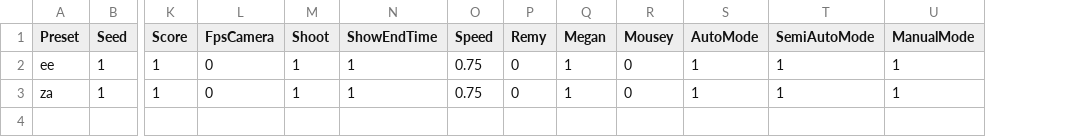
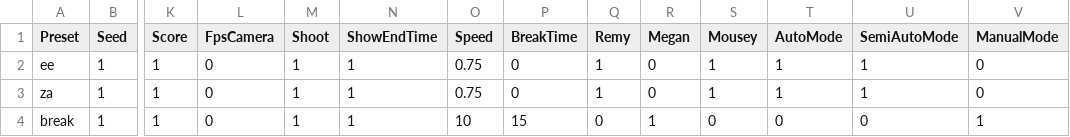
Before and after one commit to LeoVgr/StageCeRCA, a CSV file: Assets/StreamingAssets/presetsSave.csv, drawn as a sheet; only a part is shown, gaps mark what is left out; addresses are those after the commit; rows hold the shown columns only; the diff names each change by its address in the sheet, - before the commit and + after, or states it on an @@ line.

Commit message:
[BUG] Smooth player's speed when he breaks

```diff
--- a/Assets/StreamingAssets/presetsSave.csv
+++ b/Assets/StreamingAssets/presetsSave.csv
+column P (BreakTime), rows 2-3: 0 | 0
-Q2:Q3 (Remy): 0
+Q2:Q3 (Remy): 1
-R2:R3 (Megan): 1
+R2:R3 (Megan): 0
-S2:S3 (Mousey): 0
+S2:S3 (Mousey): 1
-V2:V3 (ManualMode): 1
+V2:V3 (ManualMode): 0
+row 4: break | 1 | 1 | 0 | 1 | 1 | 10 | 15 | 0 | 1 | 0 | 0 | 0 | 1
```
Also changed, not shown: 22 other files.
